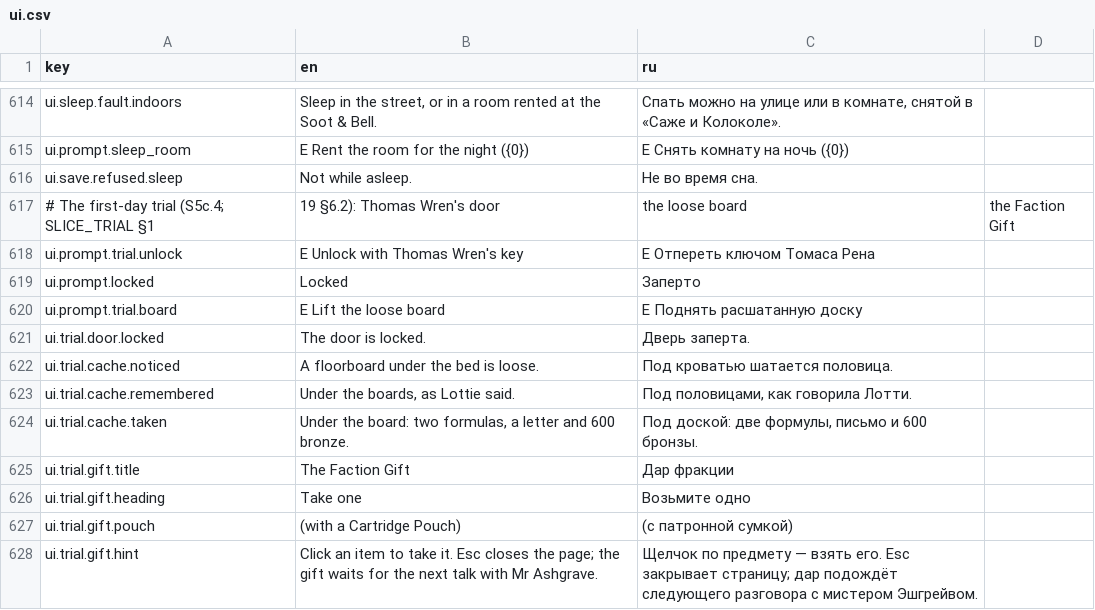
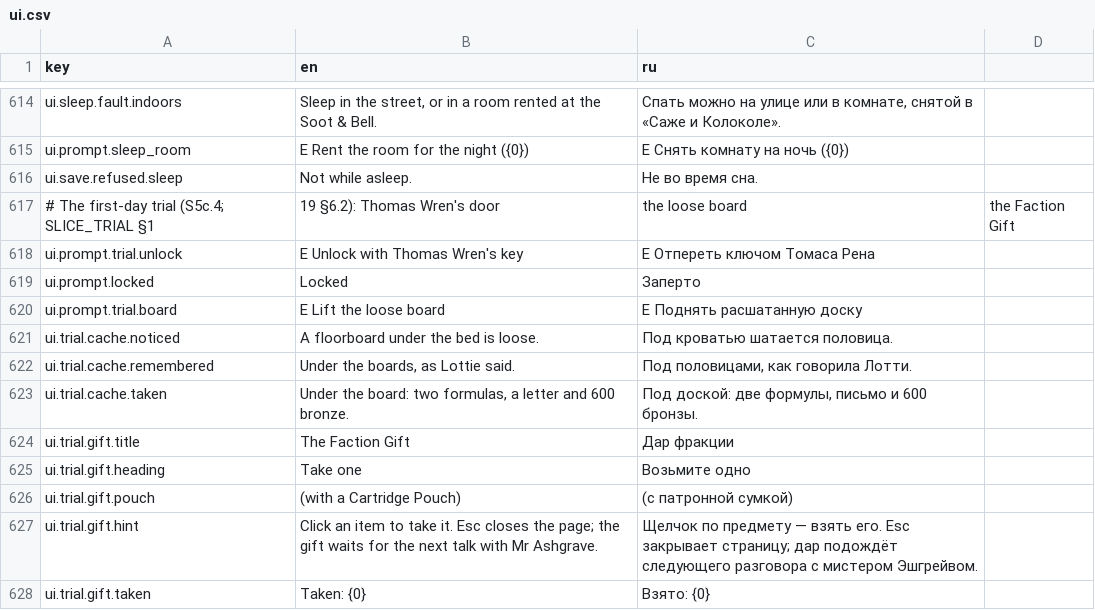
Before and after one commit to fargust16/game-dev, a CSV file: unity/Assets/Resources/Localization/ui.csv, drawn as a sheet; only a part is shown, gaps mark what is left out; the shorter side is filled out with more unchanged rows; removed rows and columns are numbered as before the commit, all else as after; the diff covers the shown part only; the diff names each change by its address in the sheet, - before the commit and + after, or states it on an @@ line.

```diff
--- a/unity/Assets/Resources/Localization/ui.csv
+++ b/unity/Assets/Resources/Localization/ui.csv
-row 621: ui.trial.door.locked | The door is locked. | Дверь заперта.
```
Also changed, not shown: 35 added rows elsewhere in this file, 50 other files.
